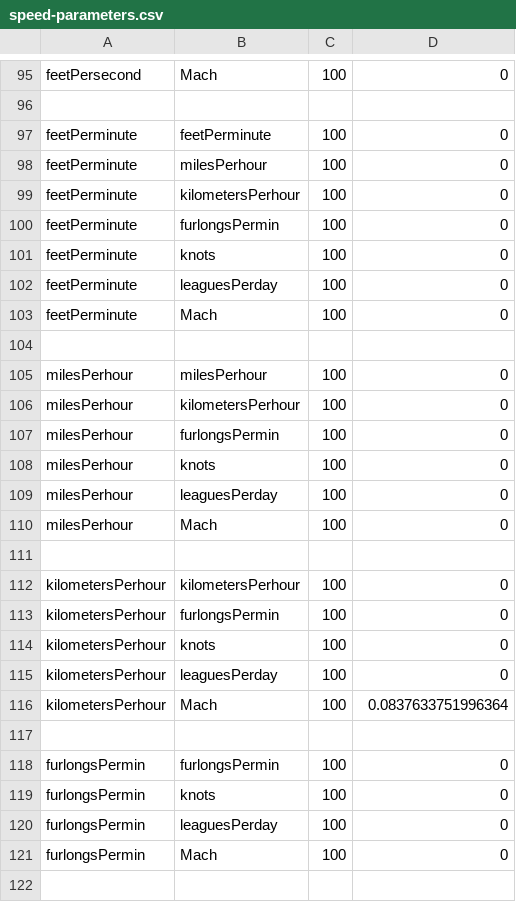
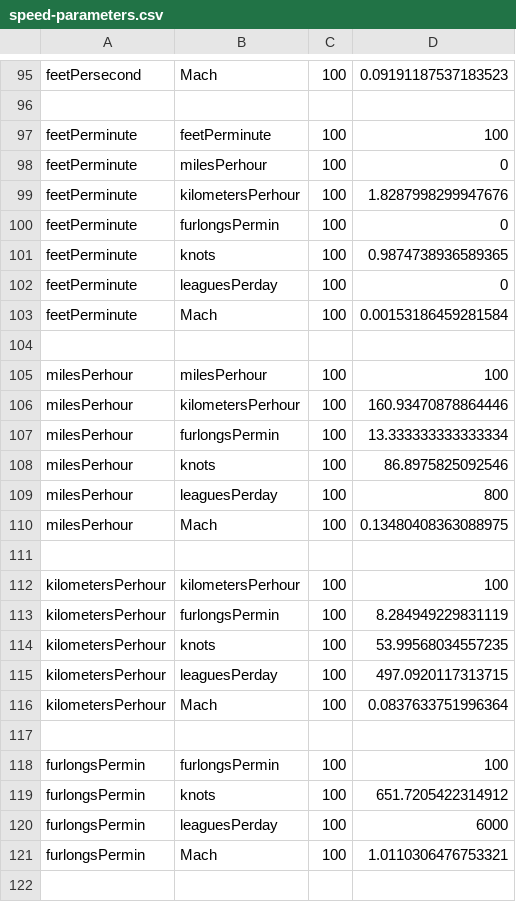
Before and after one commit to dov-mallakath/soapclient, a CSV file: src/main/resources/convertspeed/speed-parameters.csv, drawn as a sheet; only a part is shown, gaps mark what is left out; the diff covers the shown part only; the diff names each change by its address in the sheet, - before the commit and + after, or states it on an @@ line.

```diff
--- a/src/main/resources/convertspeed/speed-parameters.csv
+++ b/src/main/resources/convertspeed/speed-parameters.csv
-D95: 0
+D95: 0.09191187537183523
-D97: 0
+D97: 100
-D99: 0
+D99: 1.8287998299947676
-D101: 0
+D101: 0.9874738936589365
-D103: 0
+D103: 0.00153186459281584
-D105: 0
+D105: 100
-D106: 0
+D106: 160.93470878864446
-D107: 0
+D107: 13.333333333333334
-D108: 0
+D108: 86.8975825092546
-D109: 0
+D109: 800
-D110: 0
+D110: 0.13480408363088975
-D112: 0
+D112: 100
-D113: 0
+D113: 8.284949229831119
-D114: 0
+D114: 53.99568034557235
-D115: 0
+D115: 497.0920117313715
-D118: 0
+D118: 100
-D119: 0
+D119: 651.7205422314912
-D120: 0
+D120: 6000
-D121: 0
+D121: 1.0110306476753321
```
Also changed, not shown: 28 edited cells elsewhere in this file.
